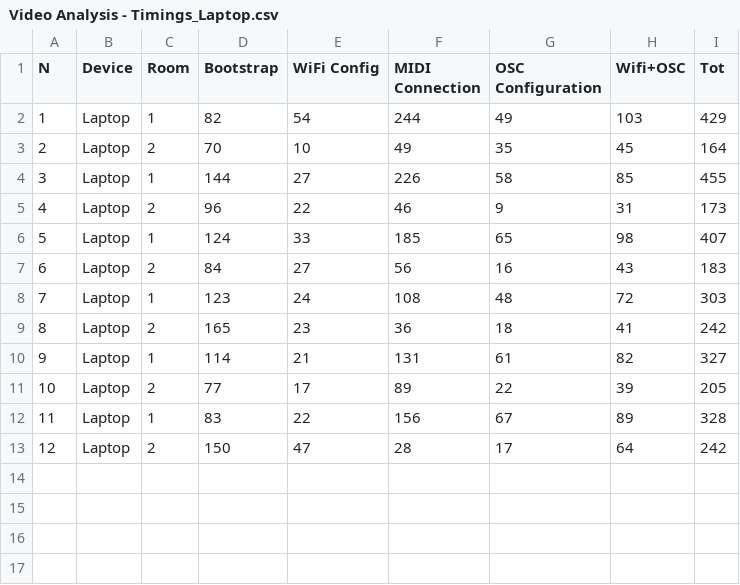
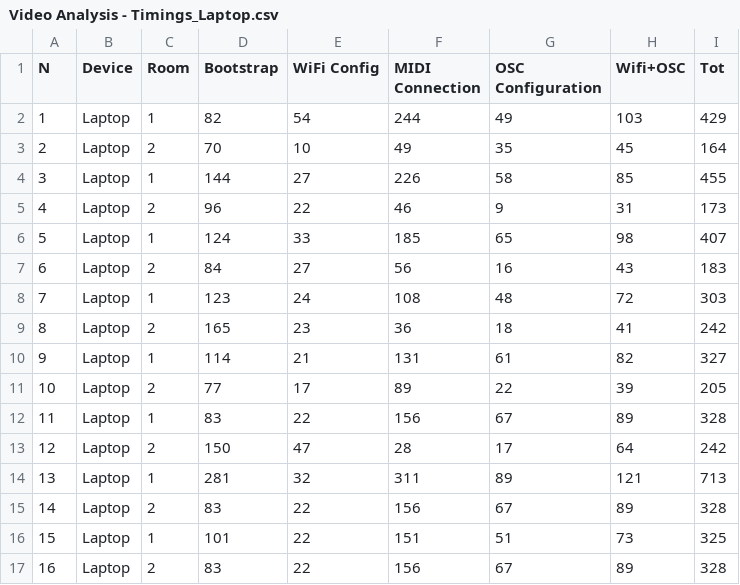
Before and after one commit to gregogiudici/musmet-pico-bridge, a CSV file: analysis/timings/Video Analysis - Timings_Laptop.csv, drawn as a sheet; the diff names each change by its address in the sheet, - before the commit and + after, or states it on an @@ line.

```diff
--- a/analysis/timings/Video Analysis - Timings_Laptop.csv
+++ b/analysis/timings/Video Analysis - Timings_Laptop.csv
+row 14: 13 | Laptop | 1 | 281 | 32 | 311 | 89 | 121 | 713
+row 15: 14 | Laptop | 2 | 83 | 22 | 156 | 67 | 89 | 328
+row 16: 15 | Laptop | 1 | 101 | 22 | 151 | 51 | 73 | 325
+row 17: 16 | Laptop | 2 | 83 | 22 | 156 | 67 | 89 | 328
```
Also changed, not shown: analysis/timings/Video Analysis - Timings_Bridge.csv, 15 other files.
